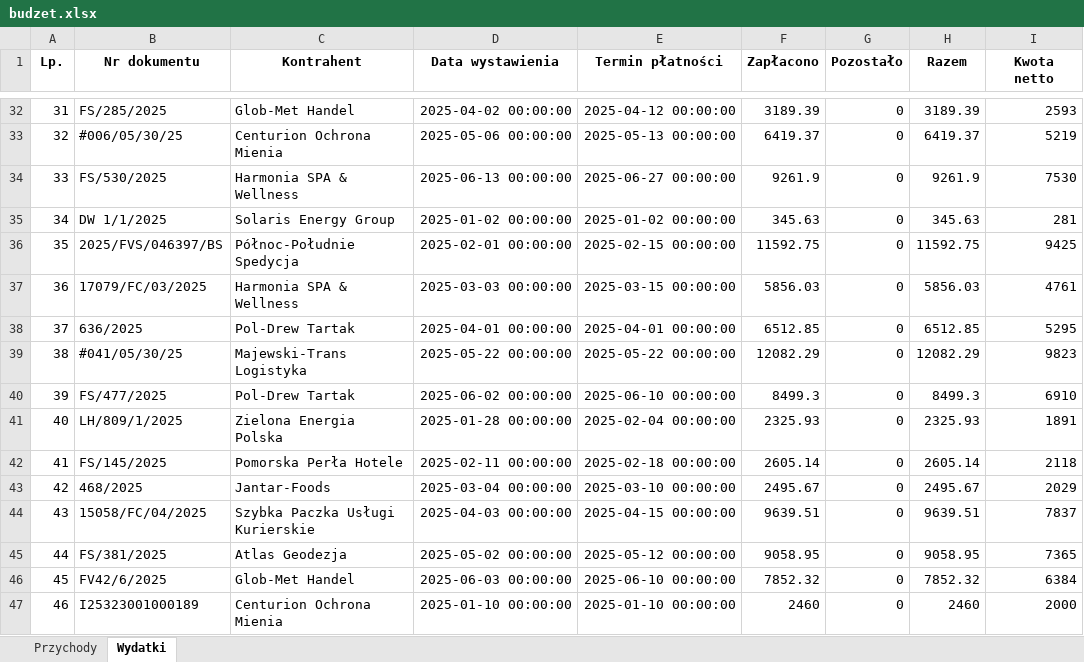
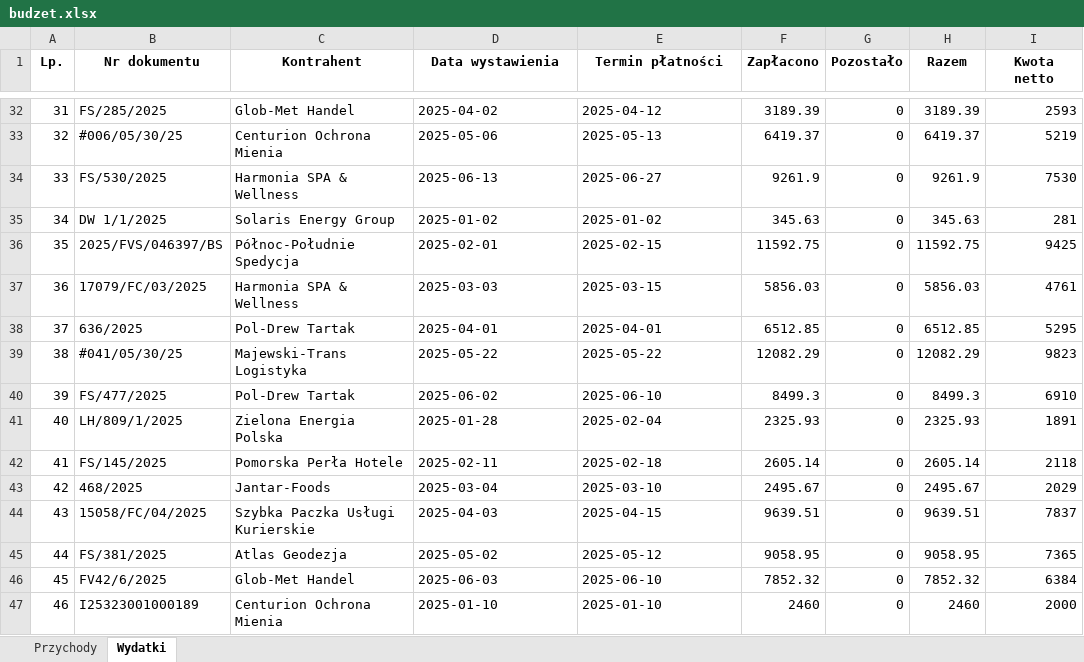
Before and after one commit to wojciechsmieja/pysixbudzetTest, an Excel workbook: budzet.xlsx, sheet Wydatki, drawn as a sheet; only a part is shown, gaps mark what is left out; values as stored, in another font and other column widths than the file's, no borders; the diff covers the shown part only; the diff names each change by its address in the sheet, - before the commit and + after, or states it on an @@ line.

Commit message:
Działa juz edycja w obydwóch sheetach - Przychody i Wydatki. Poprawiłem troche css inputów i stronki

```diff
--- a/budzet.xlsx (sheet Wydatki)
+++ b/budzet.xlsx (sheet Wydatki)
-D32 (Data wystawienia): 2025-04-02 00:00:00
+D32 (Data wystawienia): 2025-04-02
-E32 (Termin płatności): 2025-04-12 00:00:00
+E32 (Termin płatności): 2025-04-12
-D33 (Data wystawienia): 2025-05-06 00:00:00
+D33 (Data wystawienia): 2025-05-06
-E33 (Termin płatności): 2025-05-13 00:00:00
+E33 (Termin płatności): 2025-05-13
-D34 (Data wystawienia): 2025-06-13 00:00:00
+D34 (Data wystawienia): 2025-06-13
-E34 (Termin płatności): 2025-06-27 00:00:00
+E34 (Termin płatności): 2025-06-27
-D35 (Data wystawienia): 2025-01-02 00:00:00
+D35 (Data wystawienia): 2025-01-02
-E35 (Termin płatności): 2025-01-02 00:00:00
+E35 (Termin płatności): 2025-01-02
-D36 (Data wystawienia): 2025-02-01 00:00:00
+D36 (Data wystawienia): 2025-02-01
-E36 (Termin płatności): 2025-02-15 00:00:00
+E36 (Termin płatności): 2025-02-15
-D37 (Data wystawienia): 2025-03-03 00:00:00
+D37 (Data wystawienia): 2025-03-03
-E37 (Termin płatności): 2025-03-15 00:00:00
+E37 (Termin płatności): 2025-03-15
-D38 (Data wystawienia): 2025-04-01 00:00:00
+D38 (Data wystawienia): 2025-04-01
-E38 (Termin płatności): 2025-04-01 00:00:00
+E38 (Termin płatności): 2025-04-01
-D39 (Data wystawienia): 2025-05-22 00:00:00
+D39 (Data wystawienia): 2025-05-22
-E39 (Termin płatności): 2025-05-22 00:00:00
+E39 (Termin płatności): 2025-05-22
-D40 (Data wystawienia): 2025-06-02 00:00:00
+D40 (Data wystawienia): 2025-06-02
-E40 (Termin płatności): 2025-06-10 00:00:00
+E40 (Termin płatności): 2025-06-10
-D41 (Data wystawienia): 2025-01-28 00:00:00
+D41 (Data wystawienia): 2025-01-28
-E41 (Termin płatności): 2025-02-04 00:00:00
+E41 (Termin płatności): 2025-02-04
-D42 (Data wystawienia): 2025-02-11 00:00:00
+D42 (Data wystawienia): 2025-02-11
-E42 (Termin płatności): 2025-02-18 00:00:00
+E42 (Termin płatności): 2025-02-18
-D43 (Data wystawienia): 2025-03-04 00:00:00
+D43 (Data wystawienia): 2025-03-04
-E43 (Termin płatności): 2025-03-10 00:00:00
+E43 (Termin płatności): 2025-03-10
-D44 (Data wystawienia): 2025-04-03 00:00:00
+D44 (Data wystawienia): 2025-04-03
-E44 (Termin płatności): 2025-04-15 00:00:00
+E44 (Termin płatności): 2025-04-15
-D45 (Data wystawienia): 2025-05-02 00:00:00
+D45 (Data wystawienia): 2025-05-02
-E45 (Termin płatności): 2025-05-12 00:00:00
+E45 (Termin płatności): 2025-05-12
-D46 (Data wystawienia): 2025-06-03 00:00:00
+D46 (Data wystawienia): 2025-06-03
-E46 (Termin płatności): 2025-06-10 00:00:00
+E46 (Termin płatności): 2025-06-10
-D47 (Data wystawienia): 2025-01-10 00:00:00
+D47 (Data wystawienia): 2025-01-10
-E47 (Termin płatności): 2025-01-10 00:00:00
+E47 (Termin płatności): 2025-01-10
```
Also changed, not shown: 625 edited cells and cell formats elsewhere in this sheet, sheet Przychody, 2 other files.
